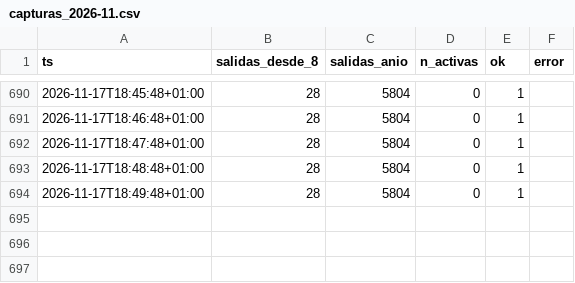
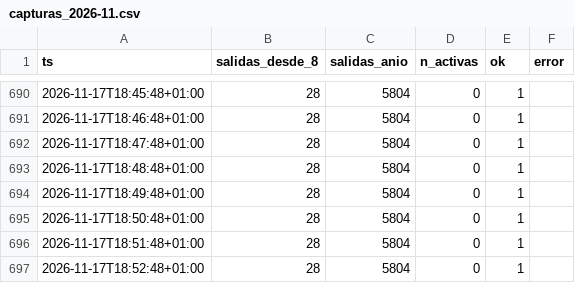
Before and after one commit to bsendagorta/auria, a CSV file: datos/online/github-min/capturas_2026-11.csv, drawn as a sheet; only a part is shown, gaps mark what is left out.

Commit message:
datos: capturas por minuto hasta 18:52

```diff
--- a/datos/online/github-min/capturas_2026-11.csv
+++ b/datos/online/github-min/capturas_2026-11.csv
@@ -694 +694,4 @@ ts,salidas_desde_8,salidas_anio,n_activas,ok,error
 2026-11-17T18:49:48+01:00,28,5804,0,1,
+2026-11-17T18:50:48+01:00,28,5804,0,1,
+2026-11-17T18:51:48+01:00,28,5804,0,1,
+2026-11-17T18:52:48+01:00,28,5804,0,1,
```
Also changed, not shown: 1 other file.
